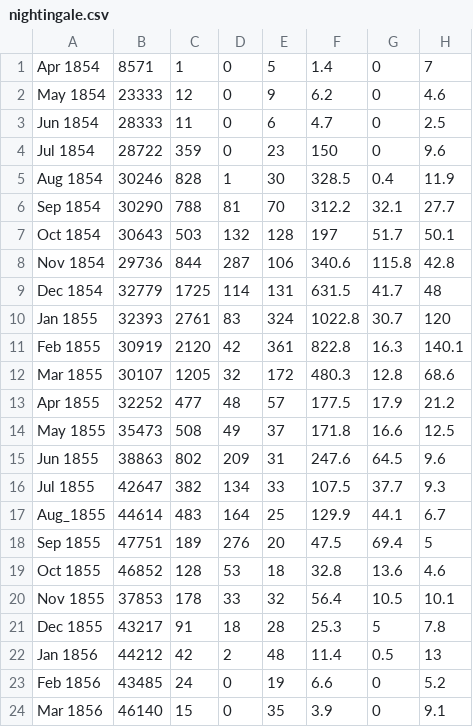
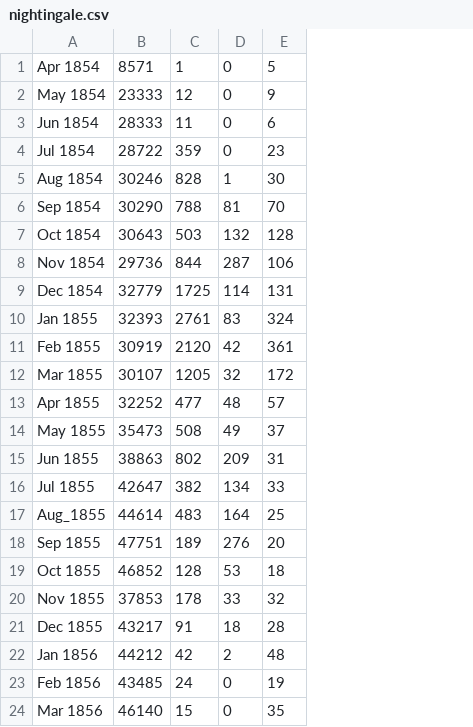
Before and after one commit to alcarasj/data-visualization, a CSV file: assets/nightingale.csv, drawn as a sheet; the diff names each change by its address in the sheet, - before the commit and + after, or states it on an @@ line.

```diff
--- a/assets/nightingale.csv
+++ b/assets/nightingale.csv
-column F, rows 1-24: 1.4 | 6.2 | 4.7 | 150 | 328.5 | 312.2 | 197 | 340.6 | 631.5 | 1022.8 | 822.8 | 480.3 | 177.5 | 171.8 | 247.6 | 107.5 | 129.9 | 47.5 | 32.8 | 56.4 | 25.3 | 11.4 | 6.6 | 3.9
-column G, rows 1-24: 0 | 0 | 0 | 0 | 0.4 | 32.1 | 51.7 | 115.8 | 41.7 | 30.7 | 16.3 | 12.8 | 17.9 | 16.6 | 64.5 | 37.7 | 44.1 | 69.4 | 13.6 | 10.5 | 5 | 0.5 | 0 | 0
-column H, rows 1-24: 7 | 4.6 | 2.5 | 9.6 | 11.9 | 27.7 | 50.1 | 42.8 | 48 | 120 | 140.1 | 68.6 | 21.2 | 12.5 | 9.6 | 9.3 | 6.7 | 5 | 4.6 | 10.1 | 7.8 | 13 | 5.2 | 9.1
```
Also changed, not shown: 7 other files.
